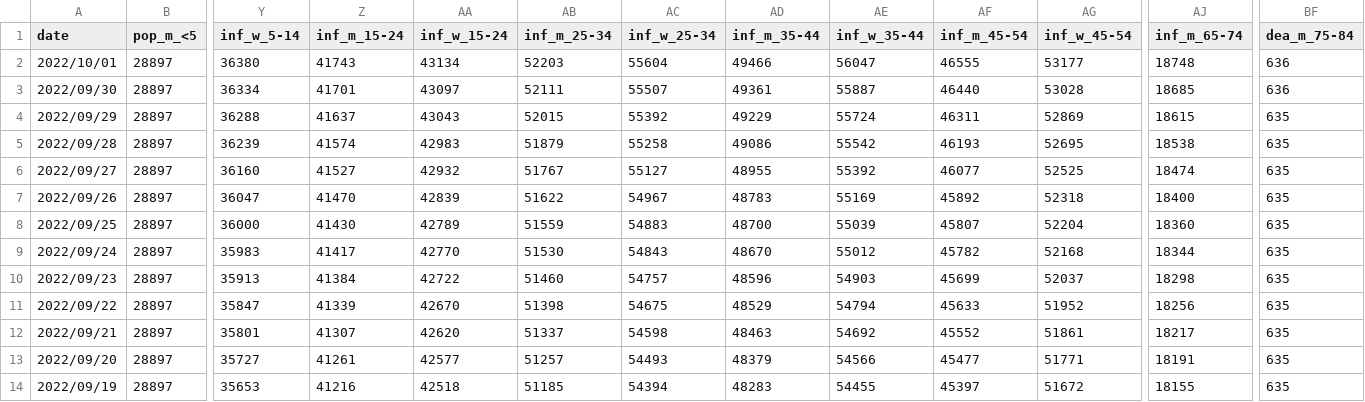
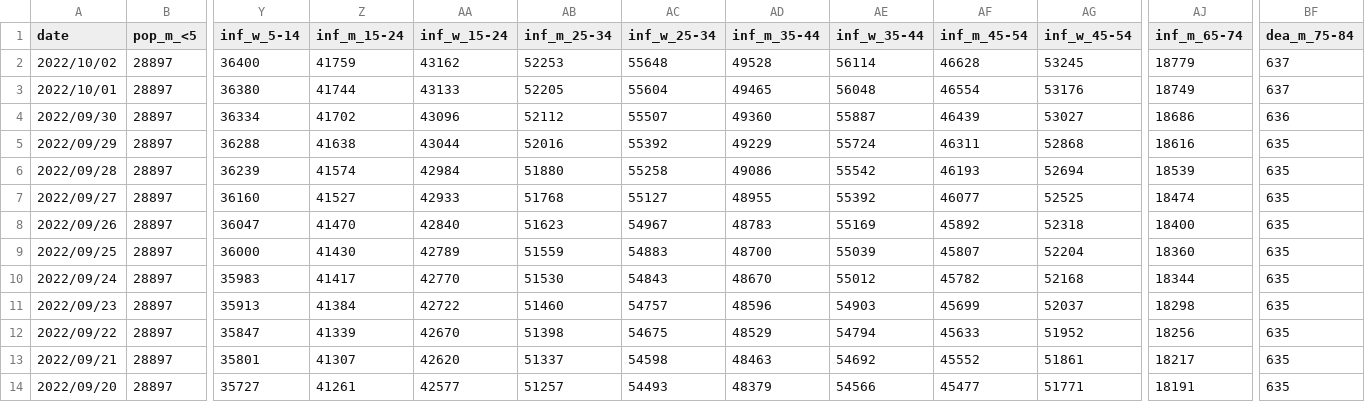
Before and after one commit to martin-illarion/covid-age-bl, a CSV file: Steiermark_full.csv, drawn as a sheet; only a part is shown, gaps mark what is left out; the shorter side is filled out with more unchanged rows; addresses are those after the commit; rows hold the shown columns only; the diff names each change by its address in the sheet, - before the commit and + after, or states it on an @@ line.

```diff
--- a/Steiermark_full.csv
+++ b/Steiermark_full.csv
+row 2: 2022/10/02 | 28897 | 36400 | 41759 | 43162 | 52253 | 55648 | 49528 | 56114 | 46628 | 53245 | 18779 | 637
-Z3 (inf_m_15-24): 41743
+Z3 (inf_m_15-24): 41744
-AA3 (inf_w_15-24): 43134
+AA3 (inf_w_15-24): 43133
-AB3 (inf_m_25-34): 52203
+AB3 (inf_m_25-34): 52205
-AD3 (inf_m_35-44): 49466
+AD3 (inf_m_35-44): 49465
-AE3 (inf_w_35-44): 56047
+AE3 (inf_w_35-44): 56048
-AF3 (inf_m_45-54): 46555
+AF3 (inf_m_45-54): 46554
-AG3 (inf_w_45-54): 53177
+AG3 (inf_w_45-54): 53176
-AJ3 (inf_m_65-74): 18748
+AJ3 (inf_m_65-74): 18749
-BF3 (dea_m_75-84): 636
+BF3 (dea_m_75-84): 637
-Z4 (inf_m_15-24): 41701
+Z4 (inf_m_15-24): 41702
-AA4 (inf_w_15-24): 43097
+AA4 (inf_w_15-24): 43096
-AB4 (inf_m_25-34): 52111
+AB4 (inf_m_25-34): 52112
-AD4 (inf_m_35-44): 49361
+AD4 (inf_m_35-44): 49360
-AF4 (inf_m_45-54): 46440
+AF4 (inf_m_45-54): 46439
-AG4 (inf_w_45-54): 53028
+AG4 (inf_w_45-54): 53027
-AJ4 (inf_m_65-74): 18685
+AJ4 (inf_m_65-74): 18686
-Z5 (inf_m_15-24): 41637
+Z5 (inf_m_15-24): 41638
-AA5 (inf_w_15-24): 43043
+AA5 (inf_w_15-24): 43044
-AB5 (inf_m_25-34): 52015
+AB5 (inf_m_25-34): 52016
-AG5 (inf_w_45-54): 52869
+AG5 (inf_w_45-54): 52868
-AJ5 (inf_m_65-74): 18615
+AJ5 (inf_m_65-74): 18616
-AA6 (inf_w_15-24): 42983
+AA6 (inf_w_15-24): 42984
-AB6 (inf_m_25-34): 51879
+AB6 (inf_m_25-34): 51880
-AG6 (inf_w_45-54): 52695
+AG6 (inf_w_45-54): 52694
-AJ6 (inf_m_65-74): 18538
+AJ6 (inf_m_65-74): 18539
-AA7 (inf_w_15-24): 42932
+AA7 (inf_w_15-24): 42933
-AB7 (inf_m_25-34): 51767
+AB7 (inf_m_25-34): 51768
-AA8 (inf_w_15-24): 42839
+AA8 (inf_w_15-24): 42840
-AB8 (inf_m_25-34): 51622
+AB8 (inf_m_25-34): 51623
```
Also changed, not shown: Niederösterreich_full.csv, Oberösterreich_full.csv, 17 other files.
